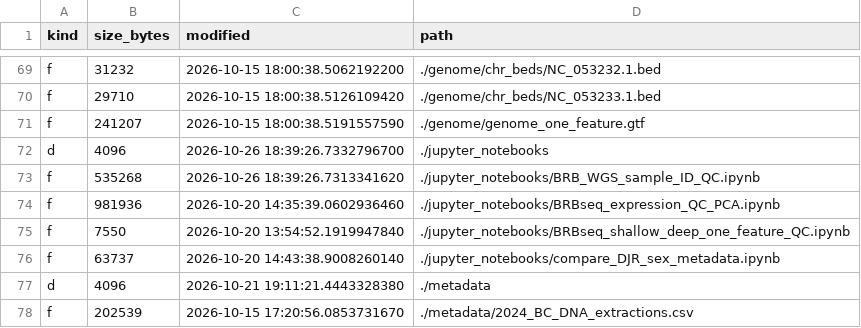
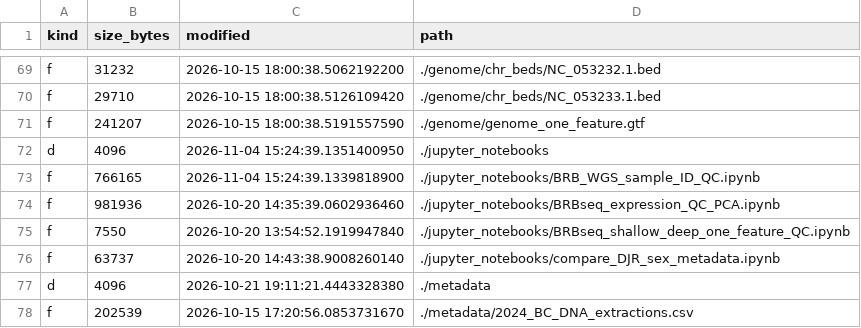
Before and after one commit to zactobias44/Gacu_BC_txmics, a TSV file: .codex_manifest/repo_manifest.tsv, drawn as a sheet; only a part is shown, gaps mark what is left out.

```diff
--- a/.codex_manifest/repo_manifest.tsv
+++ b/.codex_manifest/repo_manifest.tsv
@@ -71,4 +71,4 @@ f	29710	2026-10-15 18:00:38.5126109420	./genome/chr_beds/NC_053233.1.bed
 f	241207	2026-10-15 18:00:38.5191557590	./genome/genome_one_feature.gtf
-d	4096	2026-10-26 18:39:26.7332796700	./jupyter_notebooks
-f	535268	2026-10-26 18:39:26.7313341620	./jupyter_notebooks/BRB_WGS_sample_ID_QC.ipynb
+d	4096	2026-11-04 15:24:39.1351400950	./jupyter_notebooks
+f	766165	2026-11-04 15:24:39.1339818900	./jupyter_notebooks/BRB_WGS_sample_ID_QC.ipynb
 f	981936	2026-10-20 14:35:39.0602936460	./jupyter_notebooks/BRBseq_expression_QC_PCA.ipynb
```
Also changed, not shown: 3 other files.
